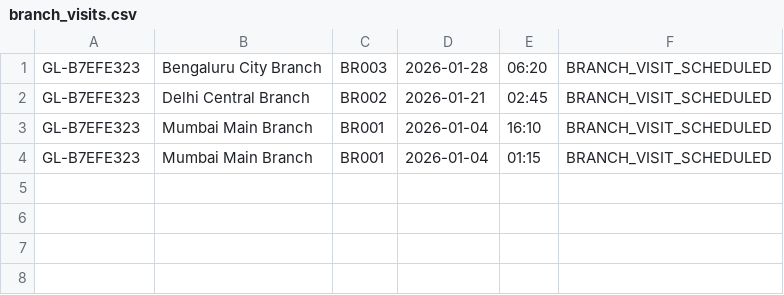
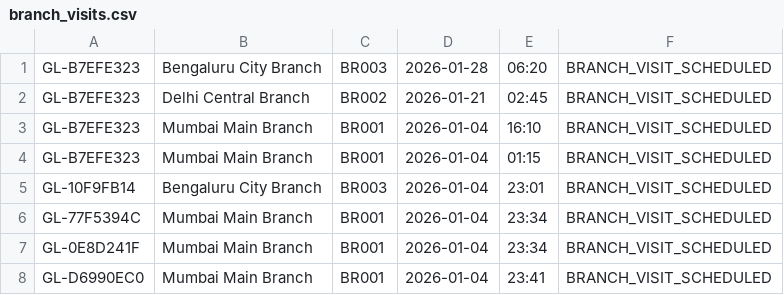
Before and after one commit to aishwarya-021/gold_loan, a CSV file: Loan_Assisstant/data/branch_visits.csv, drawn as a sheet; the diff names each change by its address in the sheet, - before the commit and + after, or states it on an @@ line.

```diff
--- a/Loan_Assisstant/data/branch_visits.csv
+++ b/Loan_Assisstant/data/branch_visits.csv
+row 5: GL-10F9FB14 | Bengaluru City Branch | BR003 | 2026-01-04 | 23:01 | BRANCH_VISIT_SCHEDULED
+row 6: GL-77F5394C | Mumbai Main Branch | BR001 | 2026-01-04 | 23:34 | BRANCH_VISIT_SCHEDULED
+row 7: GL-0E8D241F | Mumbai Main Branch | BR001 | 2026-01-04 | 23:34 | BRANCH_VISIT_SCHEDULED
+row 8: GL-D6990EC0 | Mumbai Main Branch | BR001 | 2026-01-04 | 23:41 | BRANCH_VISIT_SCHEDULED
```
Also changed, not shown: Loan_Assisstant/data/applications.csv, Loan_Assisstant/data/audit_logs.csv, 8 other files.
